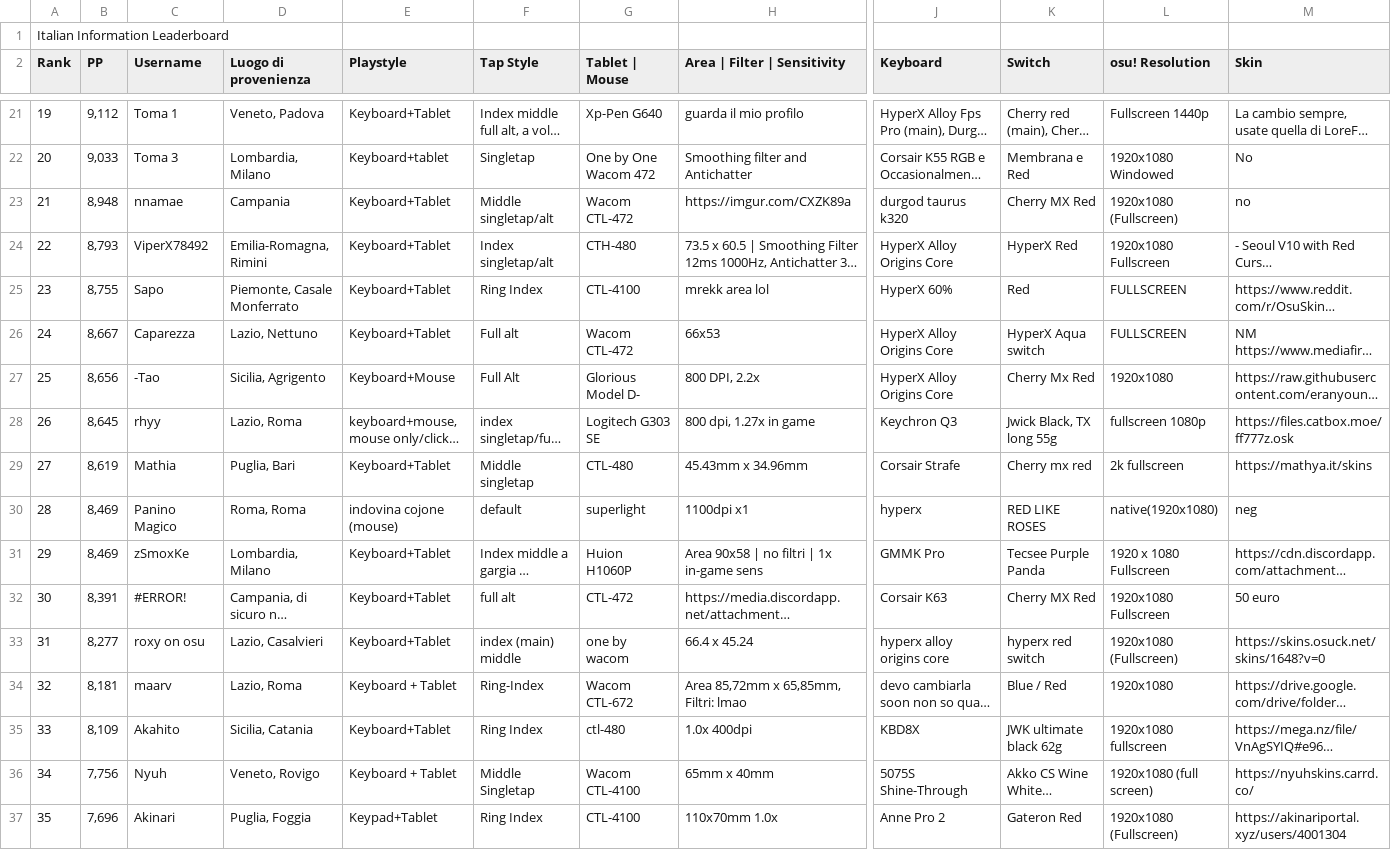
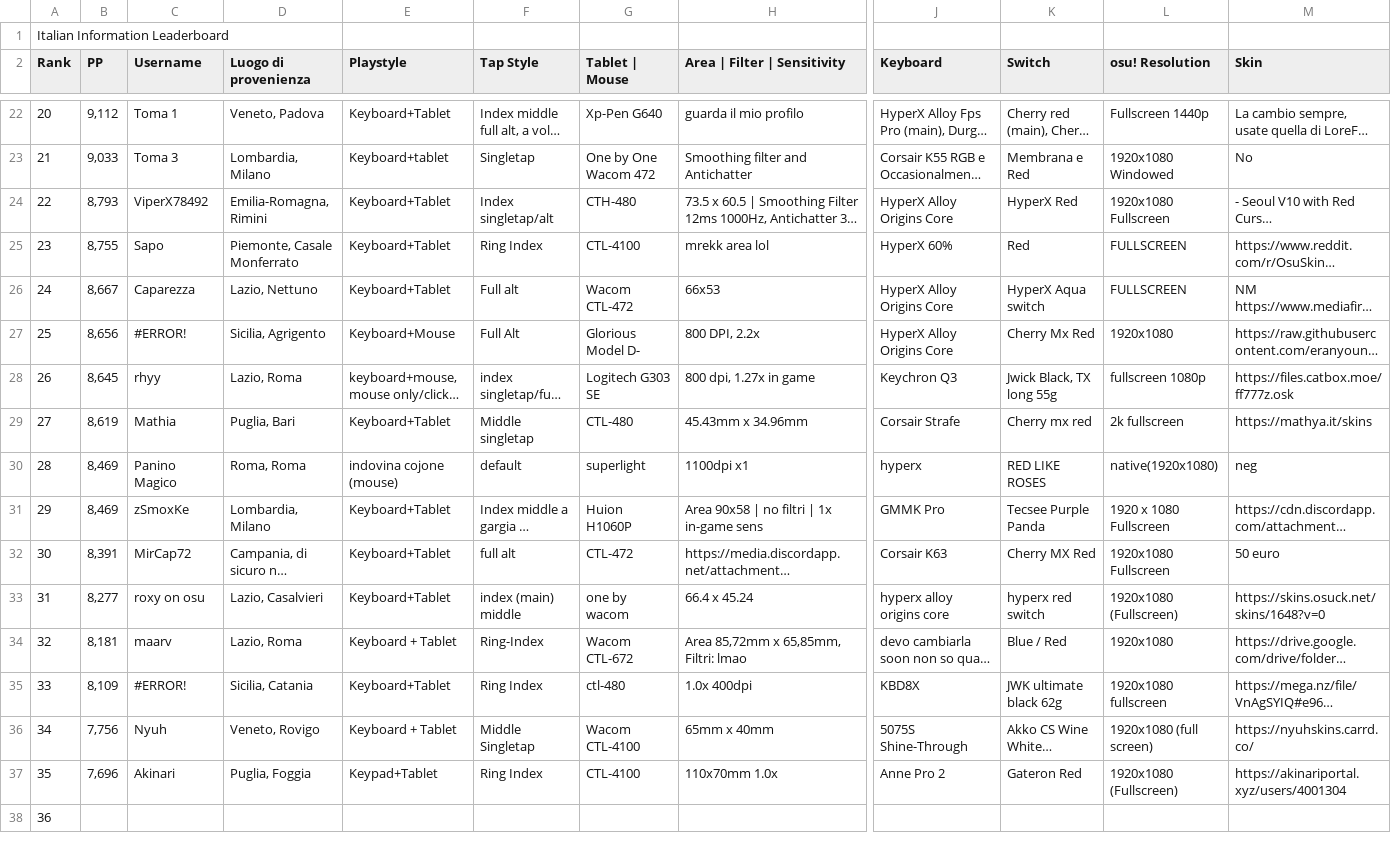
Before and after one commit to Sclafus/italian-top-players-gear, a TSV file: data.tsv, drawn as a sheet; only a part is shown, gaps mark what is left out; the shorter side is filled out with more unchanged rows; long unchanged cells end in …; removed rows and columns are numbered as before the commit, all else as after; rows hold the shown columns only; the diff covers the shown part only; the diff names each change by its address in the sheet, - before the commit and + after, or states it on an @@ line.

```diff
--- a/data.tsv
+++ b/data.tsv
-A22 (Rank): 19
+A22 (Rank): 20
-A23 (Rank): 20
+A23 (Rank): 21
-row 23: 21 | 8,948 | nnamae | Campania | Keyboard+Tablet | Middle singletap/alt | Wacom CTL-472 | https://imgur.com/CXZK89a | durgod taurus k320 | Cherry MX Red | 1920x1080 (Fullscreen) | no
-C27 (Username): -Tao
+C27 (Username): #ERROR!
-C32 (Username): #ERROR!
+C32 (Username): MirCap72
-C35 (Username): Akahito
+C35 (Username): #ERROR!
```
Also changed, not shown: 2 added rows, 1 removed row and 29 edited cells elsewhere in this file, 1 other file.
